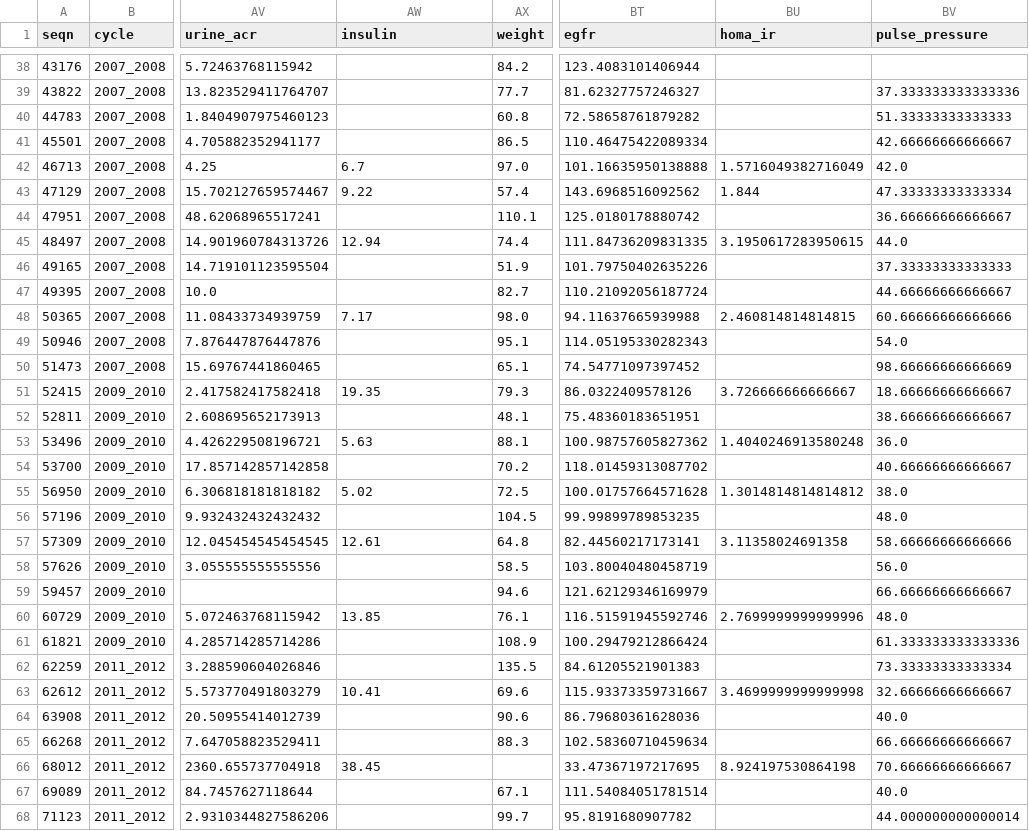
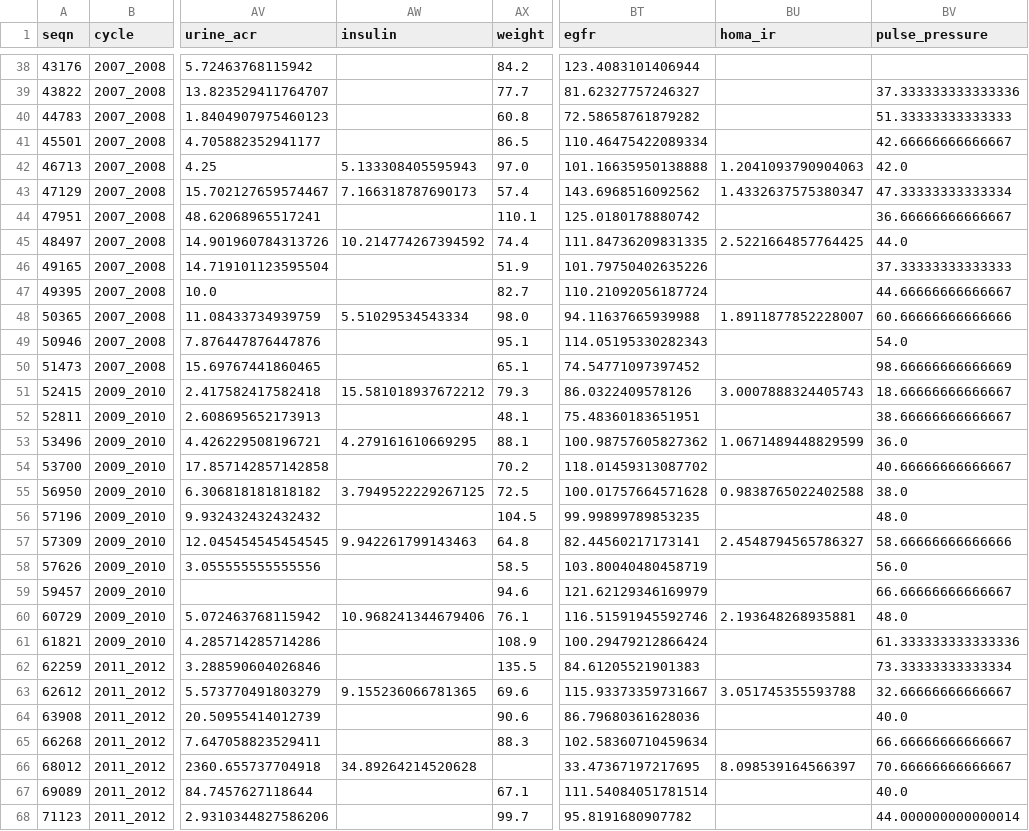
Before and after one commit to rubengil-dev/TFM---Evolve, a CSV file: docs/entregas/02_gold_sample.csv, drawn as a sheet; only a part is shown, gaps mark what is left out; the diff covers the shown part only; the diff names each change by its address in the sheet, - before the commit and + after, or states it on an @@ line.

```diff
--- a/docs/entregas/02_gold_sample.csv
+++ b/docs/entregas/02_gold_sample.csv
-AW42 (insulin): 6.7
+AW42 (insulin): 5.133308405595943
-BU42 (homa_ir): 1.5716049382716049
+BU42 (homa_ir): 1.2041093790904063
-AW43 (insulin): 9.22
+AW43 (insulin): 7.166318787690173
-BU43 (homa_ir): 1.844
+BU43 (homa_ir): 1.4332637575380347
-AW45 (insulin): 12.94
+AW45 (insulin): 10.214774267394592
-BU45 (homa_ir): 3.1950617283950615
+BU45 (homa_ir): 2.5221664857764425
-AW48 (insulin): 7.17
+AW48 (insulin): 5.51029534543334
-BU48 (homa_ir): 2.460814814814815
+BU48 (homa_ir): 1.8911877852228007
-AW51 (insulin): 19.35
+AW51 (insulin): 15.581018937672212
-BU51 (homa_ir): 3.726666666666667
+BU51 (homa_ir): 3.0007888324405743
-AW53 (insulin): 5.63
+AW53 (insulin): 4.279161610669295
-BU53 (homa_ir): 1.4040246913580248
+BU53 (homa_ir): 1.0671489448829599
-AW55 (insulin): 5.02
+AW55 (insulin): 3.7949522229267125
-BU55 (homa_ir): 1.3014814814814812
+BU55 (homa_ir): 0.9838765022402588
-AW57 (insulin): 12.61
+AW57 (insulin): 9.942261799143463
-BU57 (homa_ir): 3.11358024691358
+BU57 (homa_ir): 2.4548794565786327
-AW60 (insulin): 13.85
+AW60 (insulin): 10.968241344679406
-BU60 (homa_ir): 2.7699999999999996
+BU60 (homa_ir): 2.193648268935881
-AW63 (insulin): 10.41
+AW63 (insulin): 9.155236066781365
-BU63 (homa_ir): 3.4699999999999998
+BU63 (homa_ir): 3.051745355593788
-AW66 (insulin): 38.45
+AW66 (insulin): 34.89264214520628
-BU66 (homa_ir): 8.924197530864198
+BU66 (homa_ir): 8.098539164566397
```
Also changed, not shown: 82 edited cells elsewhere in this file, 19 other files.
